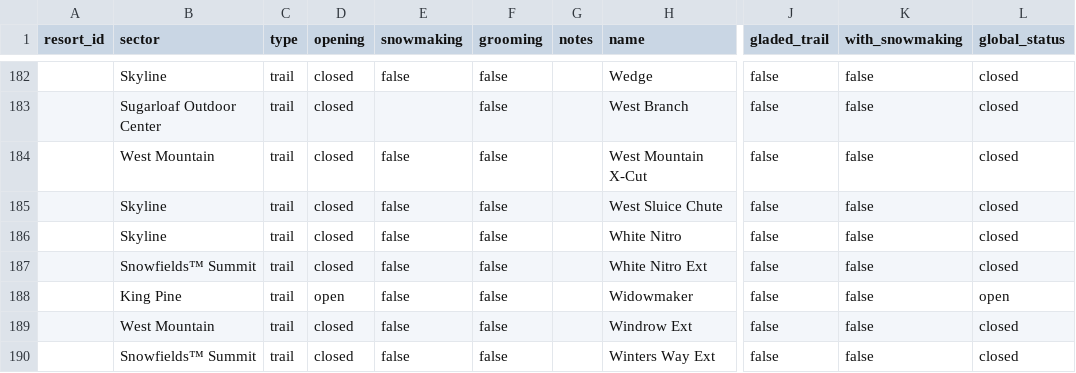
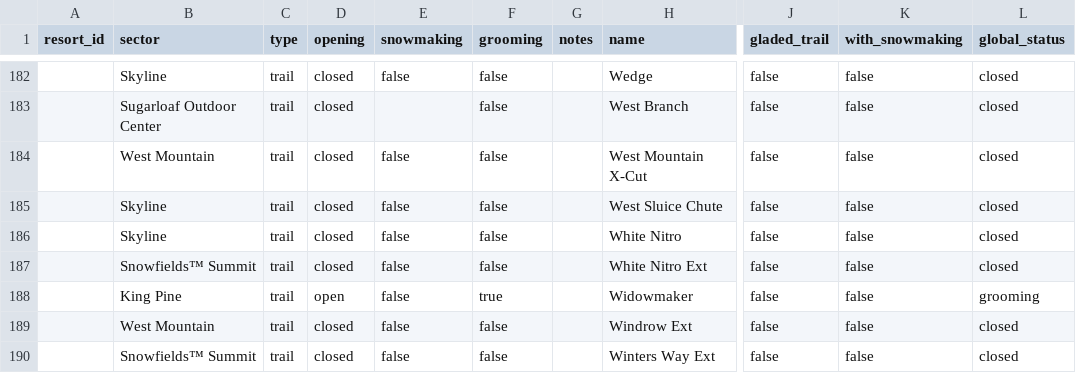
Before and after one commit to abkfenris/sugarloaf, a CSV file: trails.csv, drawn as a sheet; only a part is shown, gaps mark what is left out; the diff covers the shown part only; the diff names each change by its address in the sheet, - before the commit and + after, or states it on an @@ line.

```diff
--- a/trails.csv
+++ b/trails.csv
-F188 (grooming): false
+F188 (grooming): true
-L188 (global_status): open
+L188 (global_status): grooming
```
Also changed, not shown: 13 edited cells elsewhere in this file, lifts.csv, 1 other file.
